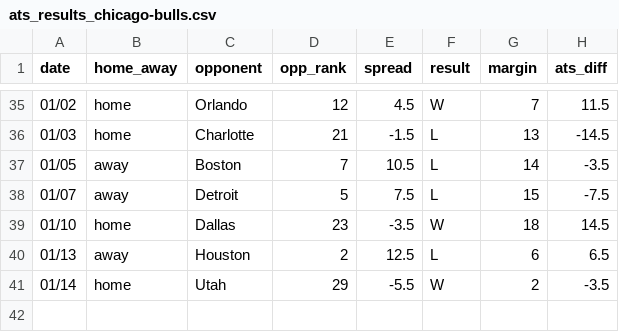
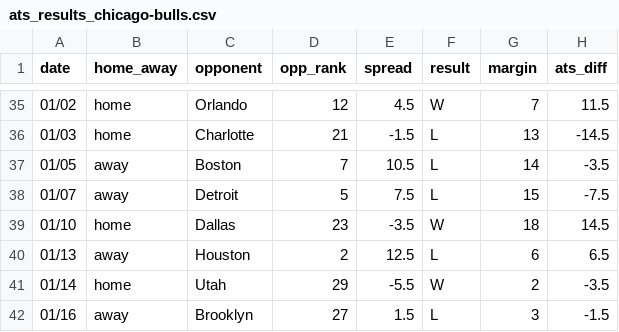
Before and after one commit to ajoros/nbabetinfo, a CSV file: ats_results_chicago-bulls.csv, drawn as a sheet; only a part is shown, gaps mark what is left out; the diff names each change by its address in the sheet, - before the commit and + after, or states it on an @@ line.

```diff
--- a/ats_results_chicago-bulls.csv
+++ b/ats_results_chicago-bulls.csv
+row 42: 01/16 | away | Brooklyn | 27 | 1.5 | L | 3 | -1.5
```
Also changed, not shown: ats_results_brooklyn-nets.csv, ats_results_cleveland-cavaliers.csv, 10 other files.
